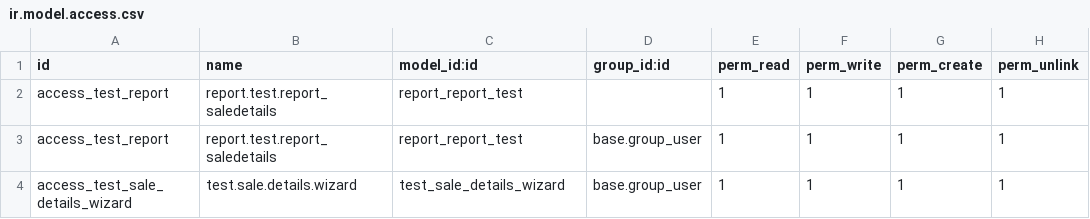
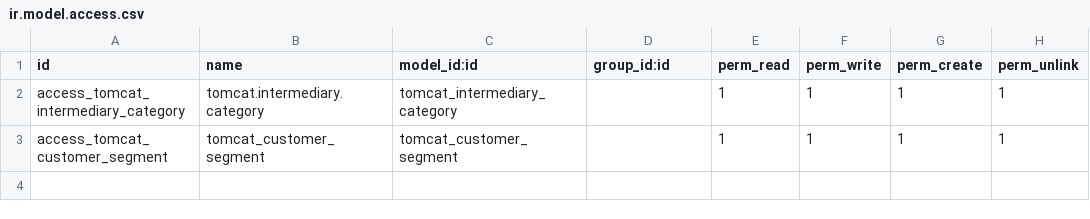
Before and after one commit to crm-estrasol/tomcat, a CSV file: tomcat/security/ir.model.access.csv, drawn as a sheet.

```diff
--- a/tomcat/security/ir.model.access.csv
+++ b/tomcat/security/ir.model.access.csv
@@ -1,4 +1,3 @@
 id,name,model_id:id,group_id:id,perm_read,perm_write,perm_create,perm_unlink
-access_test_report,report.test.report_saledetails,report_report_test,,1,1,1,1
-access_test_report,report.test.report_saledetails,report_report_test,base.group_user,1,1,1,1
-access_test_sale_details_wizard,test.sale.details.wizard,test_sale_details_wizard,base.group_user,1,1,1,1
+access_tomcat_intermediary_category,tomcat.intermediary.category,tomcat_intermediary_category,,1,1,1,1
+access_tomcat_customer_segment,tomcat_customer_segment,tomcat_customer_segment,,1,1,1,1
```
Also changed, not shown: 3 other files.
